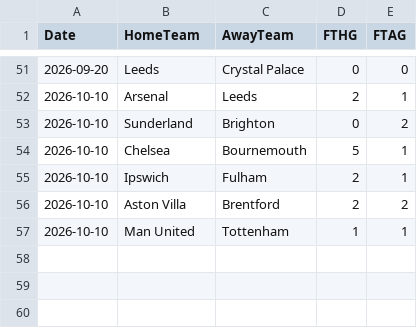
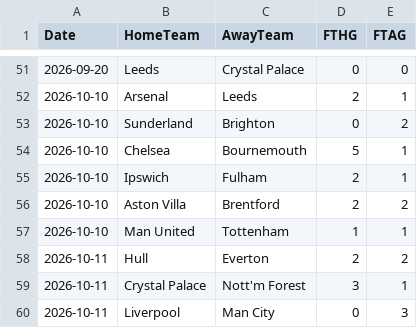
Before and after one commit to monstrekml/pronostics-app, a CSV file: data/foot/openfootball/premier-league_2627_resultats.csv, drawn as a sheet; only a part is shown, gaps mark what is left out.

```diff
--- a/data/foot/openfootball/premier-league_2627_resultats.csv
+++ b/data/foot/openfootball/premier-league_2627_resultats.csv
@@ -57 +57,4 @@ Date,HomeTeam,AwayTeam,FTHG,FTAG
 2026-10-10,Man United,Tottenham,1,1
+2026-10-11,Hull,Everton,2,2
+2026-10-11,Crystal Palace,Nott'm Forest,3,1
+2026-10-11,Liverpool,Man City,0,3
```
Also changed, not shown: data/cotes/cotes.csv, data/foot/openfootball/la-liga_2627_resultats.csv, 2 other files.
